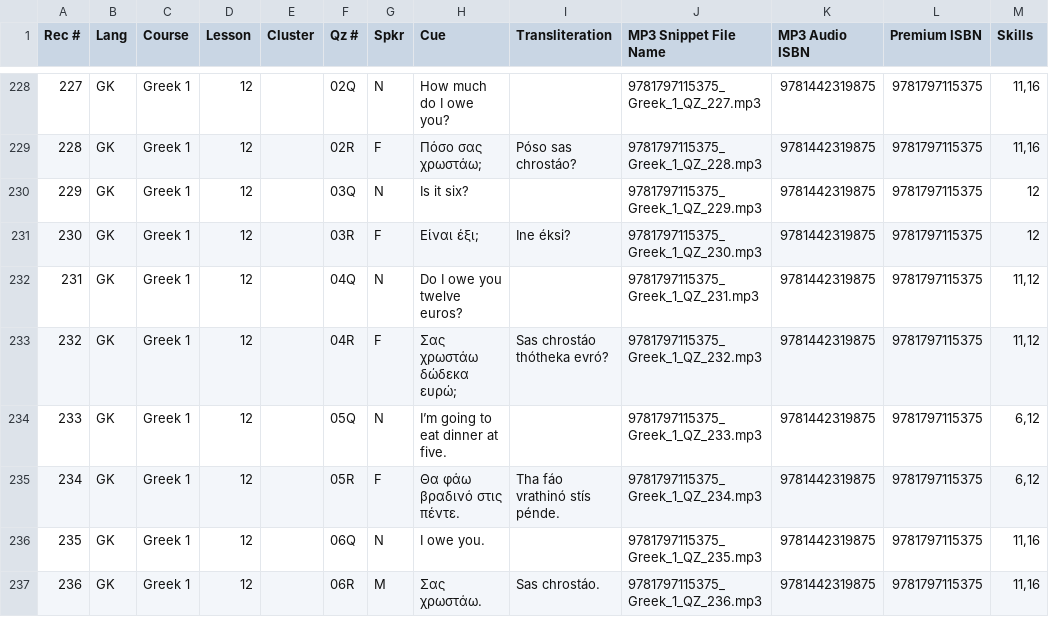
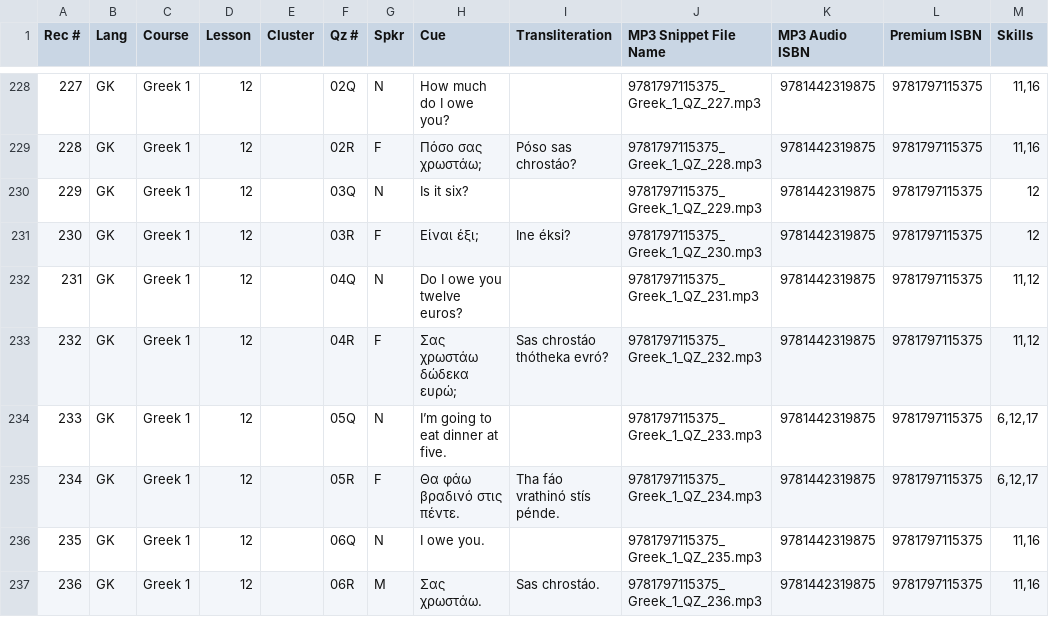
Before and after one commit to snsdigitaldevs/UnlimitedBackend, a CSV file: src/main/resources/skill/9781797115375.csv, drawn as a sheet; only a part is shown, gaps mark what is left out; the diff covers the shown part only.

Commit message:
[Jinghua] #TO-750 Update Greek 1 skills file

```diff
--- a/src/main/resources/skill/9781797115375.csv
+++ b/src/main/resources/skill/9781797115375.csv
@@ -233,4 +233,4 @@
 232,GK,Greek 1,12,,04R,F,Σας χρωστάω δώδεκα ευρώ;,Sas chrostáo thótheka evró?,9781797115375_Greek_1_QZ_232.mp3,9781442319875,9781797115375,"11,12"
-233,GK,Greek 1,12,,05Q,N,I’m going to eat dinner at five.,,9781797115375_Greek_1_QZ_233.mp3,9781442319875,9781797115375,"6,12"
-234,GK,Greek 1,12,,05R,F,Θα φάω βραδινό στις πέντε.,Tha fáo vrathinó stís pénde.,9781797115375_Greek_1_QZ_234.mp3,9781442319875,9781797115375,"6,12"
+233,GK,Greek 1,12,,05Q,N,I’m going to eat dinner at five.,,9781797115375_Greek_1_QZ_233.mp3,9781442319875,9781797115375,"6,12,17"
+234,GK,Greek 1,12,,05R,F,Θα φάω βραδινό στις πέντε.,Tha fáo vrathinó stís pénde.,9781797115375_Greek_1_QZ_234.mp3,9781442319875,9781797115375,"6,12,17"
 235,GK,Greek 1,12,,06Q,N,I owe you.,,9781797115375_Greek_1_QZ_235.mp3,9781442319875,9781797115375,"11,16"
```
Also changed, not shown: 16 edited cells elsewhere in this file.
